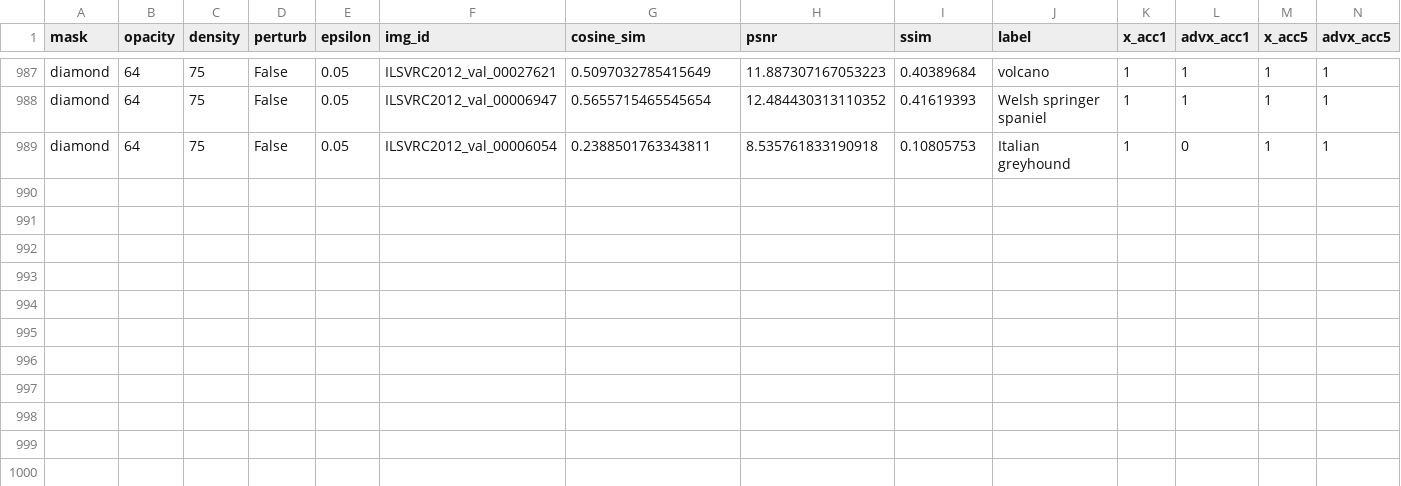
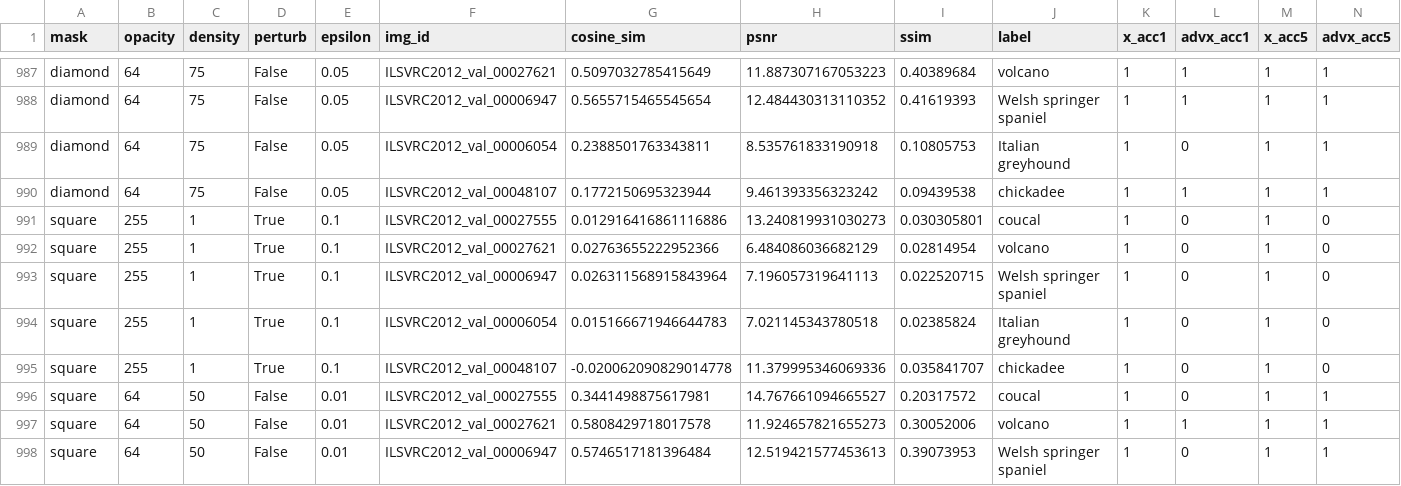
Before and after one commit to ETH-DISCO/advx-bench, a CSV file: data/eval/eval_cls.csv, drawn as a sheet; only a part is shown, gaps mark what is left out; the diff names each change by its address in the sheet, - before the commit and + after, or states it on an @@ line.

Commit message:
up

```diff
--- a/data/eval/eval_cls.csv
+++ b/data/eval/eval_cls.csv
+row 990: diamond | 64 | 75 | False | 0.05 | ILSVRC2012_val_00048107 | 0.1772150695323944 | 9.461393356323242 | 0.09439538 | chickadee | 1 | 1 | 1 | 1
+row 991: square | 255 | 1 | True | 0.1 | ILSVRC2012_val_00027555 | 0.012916416861116886 | 13.240819931030273 | 0.030305801 | coucal | 1 | 0 | 1 | 0
+row 992: square | 255 | 1 | True | 0.1 | ILSVRC2012_val_00027621 | 0.02763655222952366 | 6.484086036682129 | 0.02814954 | volcano | 1 | 0 | 1 | 0
+row 993: square | 255 | 1 | True | 0.1 | ILSVRC2012_val_00006947 | 0.026311568915843964 | 7.196057319641113 | 0.022520715 | Welsh springer spaniel | 1 | 0 | 1 | 0
+row 994: square | 255 | 1 | True | 0.1 | ILSVRC2012_val_00006054 | 0.015166671946644783 | 7.021145343780518 | 0.02385824 | Italian greyhound | 1 | 0 | 1 | 0
+row 995: square | 255 | 1 | True | 0.1 | ILSVRC2012_val_00048107 | -0.020062090829014778 | 11.379995346069336 | 0.035841707 | chickadee | 1 | 0 | 1 | 0
+row 996: square | 64 | 50 | False | 0.01 | ILSVRC2012_val_00027555 | 0.3441498875617981 | 14.767661094665527 | 0.20317572 | coucal | 1 | 0 | 1 | 1
+row 997: square | 64 | 50 | False | 0.01 | ILSVRC2012_val_00027621 | 0.5808429718017578 | 11.924657821655273 | 0.30052006 | volcano | 1 | 1 | 1 | 1
+row 998: square | 64 | 50 | False | 0.01 | ILSVRC2012_val_00006947 | 0.5746517181396484 | 12.519421577453613 | 0.39073953 | Welsh springer spaniel | 1 | 0 | 1 | 1
```
